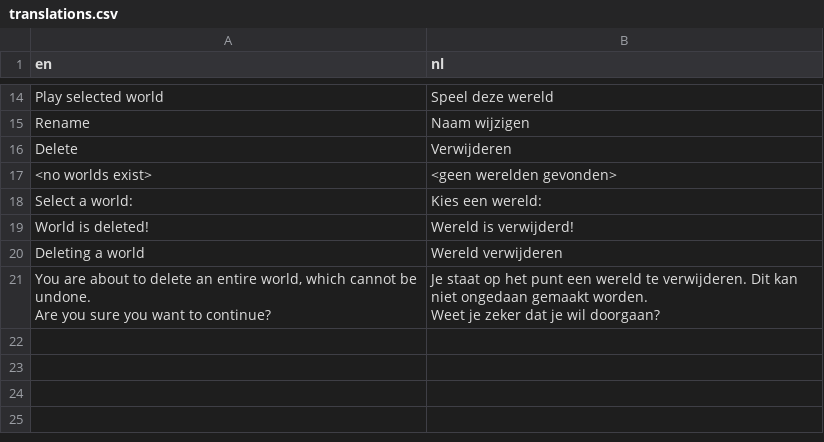
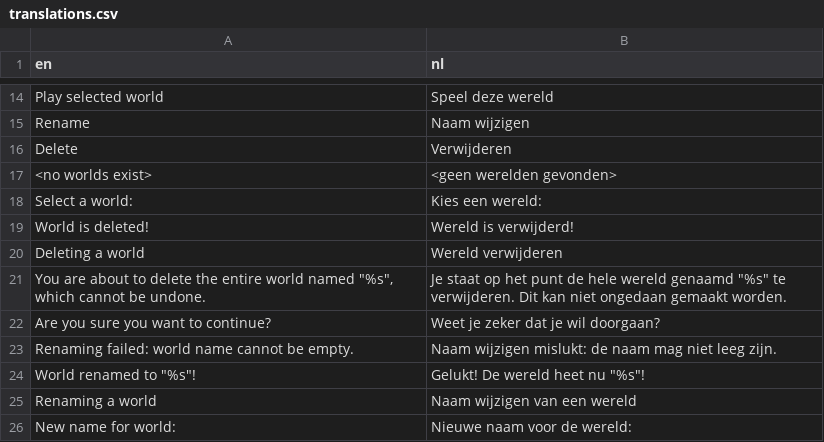
Before and after one commit to 2zqa/traingame, a CSV file: TrainGame-Godot/Translations/translations.csv, drawn as a sheet; only a part is shown, gaps mark what is left out; ↵ is a line break in a cell; the diff names each change by its address in the sheet, - before the commit and + after, or states it on an @@ line.

Commit message:
Add world renaming

```diff
--- a/TrainGame-Godot/Translations/translations.csv
+++ b/TrainGame-Godot/Translations/translations.csv
-A21 (en): …to delete an entire world, which cannot be undone. ↵ Are you sure you want to continue?
+A21 (en): …to delete the entire world named "%s", which cannot be undone.
-B21 (nl): …het punt een wereld te verwijderen. Dit kan niet ongedaan gemaakt worden. ↵ Weet je zeker dat je wil doorgaan?
+B21 (nl): …het punt de hele wereld genaamd "%s" te verwijderen. Dit kan niet ongedaan gemaakt worden.
+row 22: Are you sure you want to continue? | Weet je zeker dat je wil doorgaan?
+row 23: Renaming failed: world name cannot be empty. | Naam wijzigen mislukt: de naam mag niet leeg zijn.
+row 24: World renamed to "%s"! | Gelukt! De wereld heet nu "%s"!
+row 25: Renaming a world | Naam wijzigen van een wereld
+row 26: New name for world: | Nieuwe naam voor de wereld:
```
Also changed, not shown: 2 other files.
